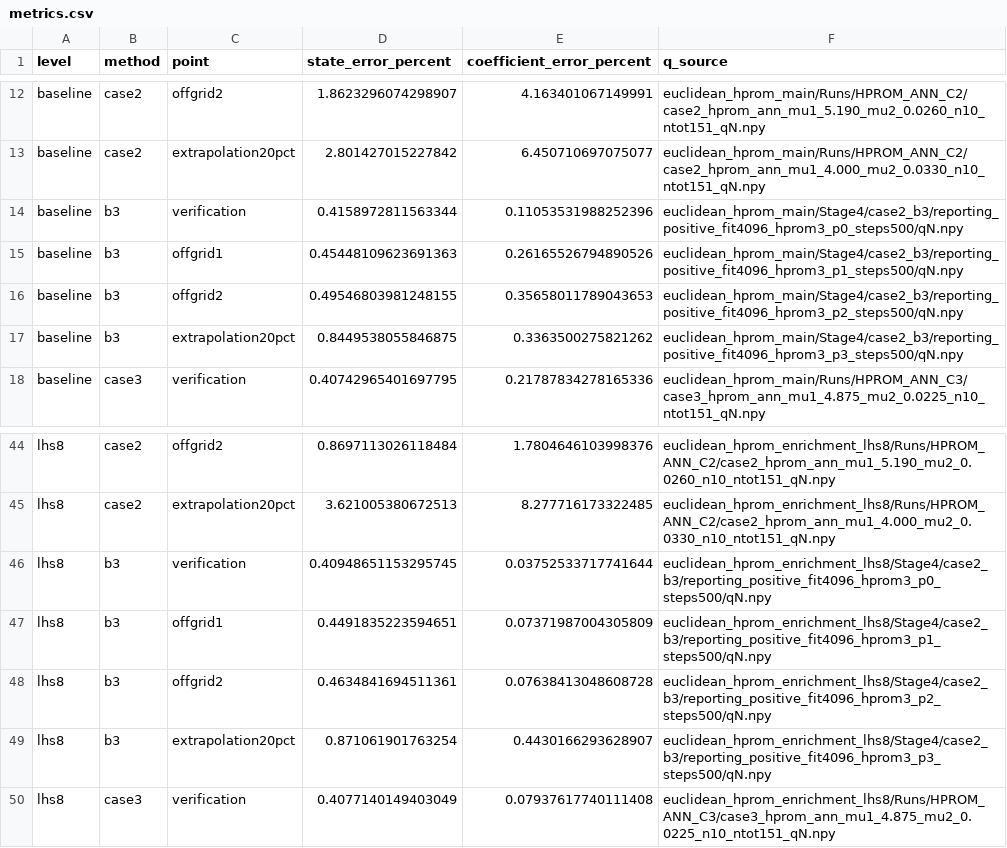
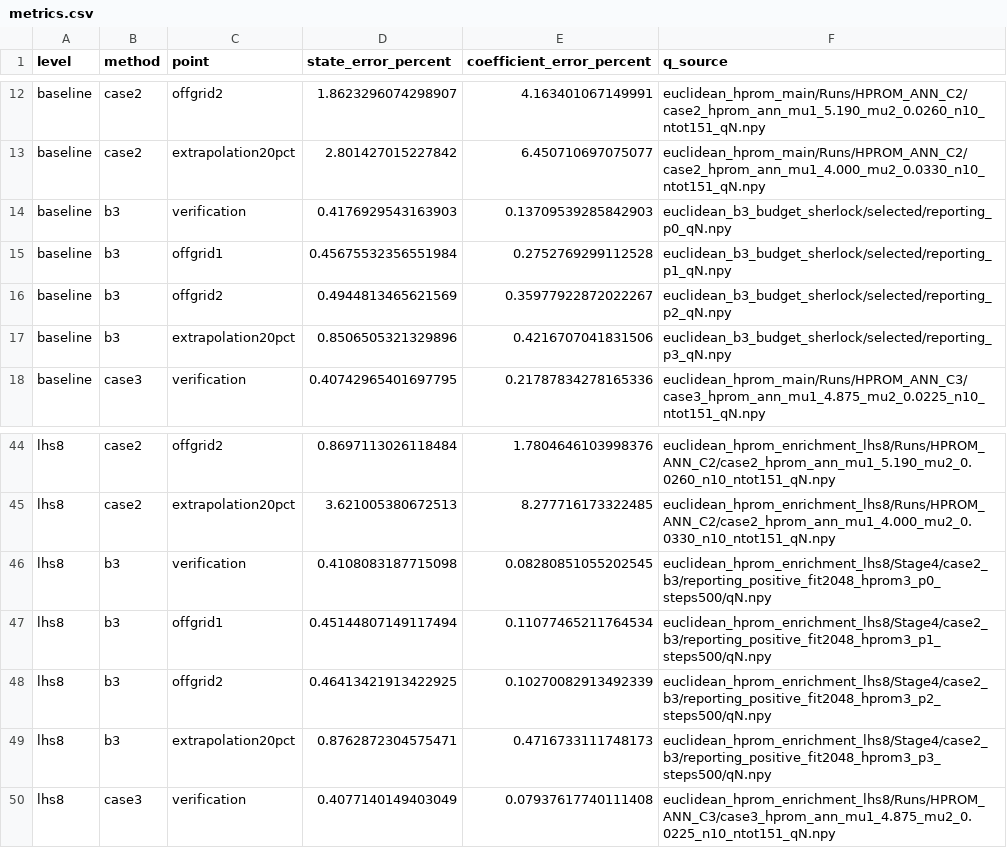
Before and after one commit to SADPR/burgers2d-rom-workbench, a CSV file: Project_YvonMaday/Results_Paper/tables/euclidean_hprom/metrics.csv, drawn as a sheet; only a part is shown, gaps mark what is left out; the diff covers the shown part only.

Commit message:
Update HPROM manuscript with validated 2048-draw B3 results

```diff
--- a/Project_YvonMaday/Results_Paper/tables/euclidean_hprom/metrics.csv
+++ b/Project_YvonMaday/Results_Paper/tables/euclidean_hprom/metrics.csv
@@ -13,6 +13,6 @@ baseline,case2,offgrid2,1.8623296074298907,4.163401067149991,euclidean_hprom_mai
 baseline,case2,extrapolation20pct,2.801427015227842,6.450710697075077,euclidean_hprom_main/Runs/HPROM_ANN_C2/case2_hprom_ann_mu1_4.000_mu2_0.0330_n10_ntot151_qN.npy
-baseline,b3,verification,0.4158972811563344,0.11053531988252396,euclidean_hprom_main/Stage4/case2_b3/reporting_positive_fit4096_hprom3_p0_steps500/qN.npy
-baseline,b3,offgrid1,0.45448109623691363,0.26165526794890526,euclidean_hprom_main/Stage4/case2_b3/reporting_positive_fit4096_hprom3_p1_steps500/qN.npy
-baseline,b3,offgrid2,0.49546803981248155,0.35658011789043653,euclidean_hprom_main/Stage4/case2_b3/reporting_positive_fit4096_hprom3_p2_steps500/qN.npy
-baseline,b3,extrapolation20pct,0.8449538055846875,0.3363500275821262,euclidean_hprom_main/Stage4/case2_b3/reporting_positive_fit4096_hprom3_p3_steps500/qN.npy
+baseline,b3,verification,0.4176929543163903,0.13709539285842903,euclidean_b3_budget_sherlock/selected/reporting_p0_qN.npy
+baseline,b3,offgrid1,0.45675532356551984,0.2752769299112528,euclidean_b3_budget_sherlock/selected/reporting_p1_qN.npy
+baseline,b3,offgrid2,0.4944813465621569,0.35977922872022267,euclidean_b3_budget_sherlock/selected/reporting_p2_qN.npy
+baseline,b3,extrapolation20pct,0.8506505321329896,0.4216707041831506,euclidean_b3_budget_sherlock/selected/reporting_p3_qN.npy
 baseline,case3,verification,0.40742965401697795,0.21787834278165336,euclidean_hprom_main/Runs/HPROM_ANN_C3/case3_hprom_ann_mu1_4.875_mu2_0.0225_n10_ntot151_qN.npy
@@ -45,6 +45,6 @@ lhs8,case2,offgrid2,0.8697113026118484,1.7804646103998376,euclidean_hprom_enrich
 lhs8,case2,extrapolation20pct,3.621005380672513,8.277716173322485,euclidean_hprom_enrichment_lhs8/Runs/HPROM_ANN_C2/case2_hprom_ann_mu1_4.000_mu2_0.0330_n10_ntot151_qN.npy
-lhs8,b3,verification,0.40948651153295745,0.03752533717741644,euclidean_hprom_enrichment_lhs8/Stage4/case2_b3/reporting_positive_fit4096_hprom3_p0_steps500/qN.npy
-lhs8,b3,offgrid1,0.4491835223594651,0.07371987004305809,euclidean_hprom_enrichment_lhs8/Stage4/case2_b3/reporting_positive_fit4096_hprom3_p1_steps500/qN.npy
-lhs8,b3,offgrid2,0.4634841694511361,0.07638413048608728,euclidean_hprom_enrichment_lhs8/Stage4/case2_b3/reporting_positive_fit4096_hprom3_p2_steps500/qN.npy
-lhs8,b3,extrapolation20pct,0.871061901763254,0.4430166293628907,euclidean_hprom_enrichment_lhs8/Stage4/case2_b3/reporting_positive_fit4096_hprom3_p3_steps500/qN.npy
+lhs8,b3,verification,0.4108083187715098,0.08280851055202545,euclidean_hprom_enrichment_lhs8/Stage4/case2_b3/reporting_positive_fit2048_hprom3_p0_steps500/qN.npy
+lhs8,b3,offgrid1,0.45144807149117494,0.11077465211764534,euclidean_hprom_enrichment_lhs8/Stage4/case2_b3/reporting_positive_fit2048_hprom3_p1_steps500/qN.npy
+lhs8,b3,offgrid2,0.46413421913422925,0.10270082913492339,euclidean_hprom_enrichment_lhs8/Stage4/case2_b3/reporting_positive_fit2048_hprom3_p2_steps500/qN.npy
+lhs8,b3,extrapolation20pct,0.8762872304575471,0.4716733111748173,euclidean_hprom_enrichment_lhs8/Stage4/case2_b3/reporting_positive_fit2048_hprom3_p3_steps500/qN.npy
 lhs8,case3,verification,0.4077140149403049,0.07937617740111408,euclidean_hprom_enrichment_lhs8/Runs/HPROM_ANN_C3/case3_hprom_ann_mu1_4.875_mu2_0.0225_n10_ntot151_qN.npy
```
Also changed, not shown: 24 edited cells elsewhere in this file, 59 other files.
